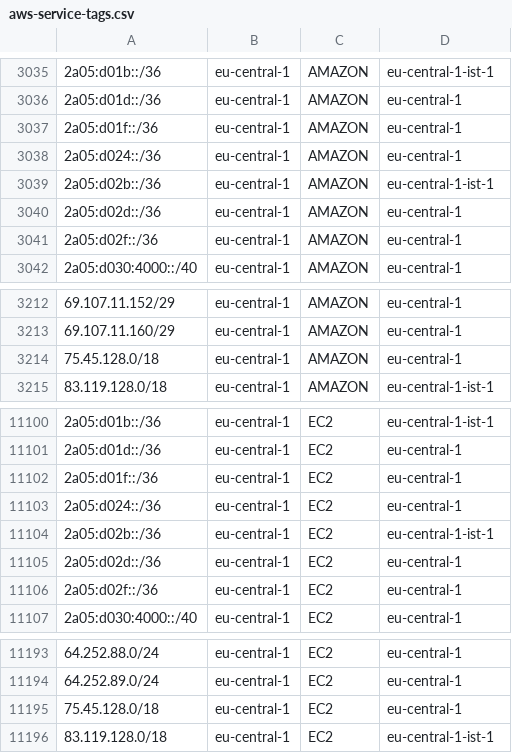
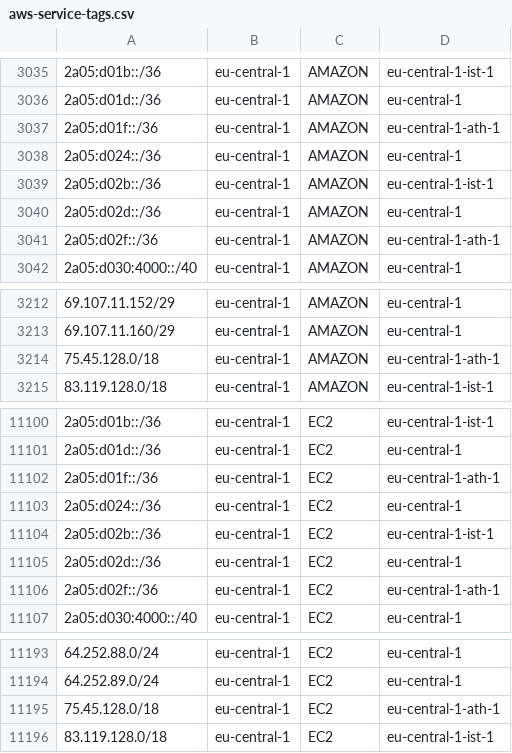
Before and after one commit to KustoKing/known-ip-addresses, a CSV file: cloud-ip-ranges/aws-service-tags.csv, drawn as a sheet; only a part is shown, gaps mark what is left out.

```diff
--- a/cloud-ip-ranges/aws-service-tags.csv
+++ b/cloud-ip-ranges/aws-service-tags.csv
@@ -3036,3 +3036,3 @@
 "2a05:d01d::/36","eu-central-1","AMAZON","eu-central-1"
-"2a05:d01f::/36","eu-central-1","AMAZON","eu-central-1"
+"2a05:d01f::/36","eu-central-1","AMAZON","eu-central-1-ath-1"
 "2a05:d024::/36","eu-central-1","AMAZON","eu-central-1"
@@ -3040,3 +3040,3 @@
 "2a05:d02d::/36","eu-central-1","AMAZON","eu-central-1"
-"2a05:d02f::/36","eu-central-1","AMAZON","eu-central-1"
+"2a05:d02f::/36","eu-central-1","AMAZON","eu-central-1-ath-1"
 "2a05:d030:4000::/40","eu-central-1","AMAZON","eu-central-1"
@@ -3213,3 +3213,3 @@
 "69.107.11.160/29","eu-central-1","AMAZON","eu-central-1"
-"75.45.128.0/18","eu-central-1","AMAZON","eu-central-1"
+"75.45.128.0/18","eu-central-1","AMAZON","eu-central-1-ath-1"
 "83.119.128.0/18","eu-central-1","AMAZON","eu-central-1-ist-1"
@@ -11101,3 +11101,3 @@
 "2a05:d01d::/36","eu-central-1","EC2","eu-central-1"
-"2a05:d01f::/36","eu-central-1","EC2","eu-central-1"
+"2a05:d01f::/36","eu-central-1","EC2","eu-central-1-ath-1"
 "2a05:d024::/36","eu-central-1","EC2","eu-central-1"
@@ -11105,3 +11105,3 @@
 "2a05:d02d::/36","eu-central-1","EC2","eu-central-1"
-"2a05:d02f::/36","eu-central-1","EC2","eu-central-1"
+"2a05:d02f::/36","eu-central-1","EC2","eu-central-1-ath-1"
 "2a05:d030:4000::/40","eu-central-1","EC2","eu-central-1"
@@ -11194,3 +11194,3 @@
 "64.252.89.0/24","eu-central-1","EC2","eu-central-1"
-"75.45.128.0/18","eu-central-1","EC2","eu-central-1"
+"75.45.128.0/18","eu-central-1","EC2","eu-central-1-ath-1"
 "83.119.128.0/18","eu-central-1","EC2","eu-central-1-ist-1"
```
